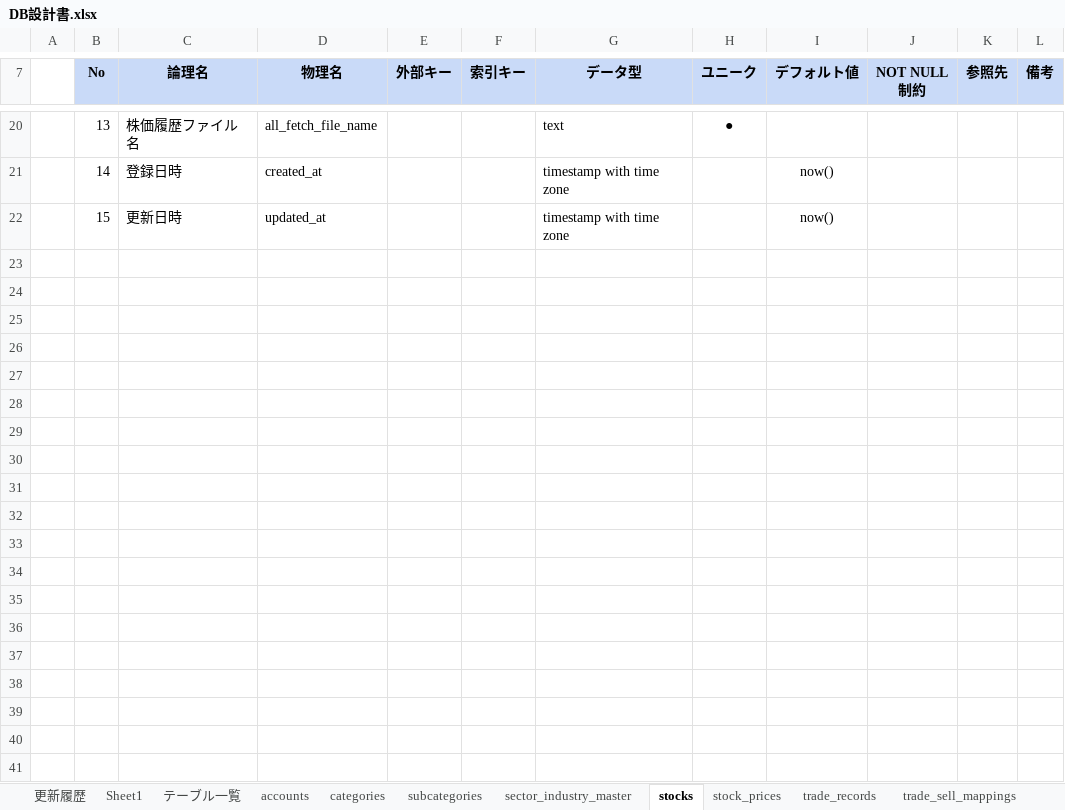
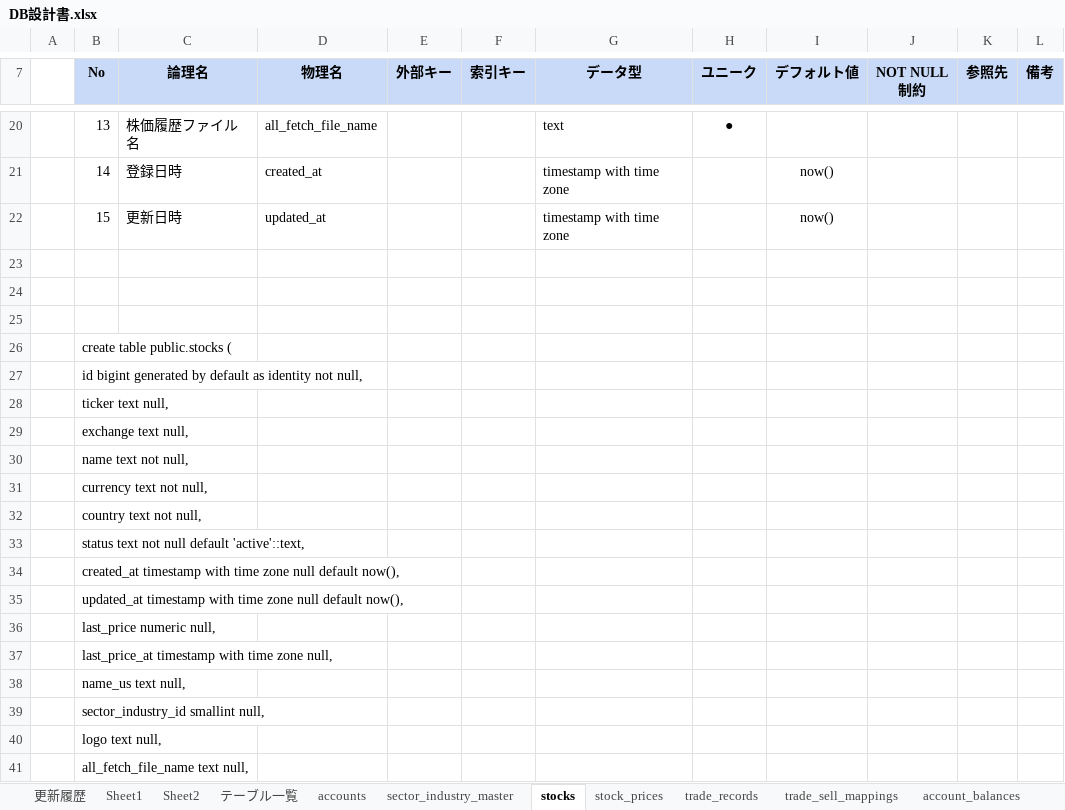
Before and after one commit to kuma1022/money_nest_app, an Excel workbook: doc/DB設計書.xlsx, sheet stocks, drawn as a sheet; only a part is shown, gaps mark what is left out; values as stored, in another font and other column widths than the file's, no borders; the diff covers the shown part only; the diff names each change by its address in the sheet, - before the commit and + after, or states it on an @@ line.

```diff
--- a/doc/DB設計書.xlsx (sheet stocks)
+++ b/doc/DB設計書.xlsx (sheet stocks)
-sheet tab: categories
-sheet tab: subcategories
+sheet tab: Sheet2
+sheet tab: account_balances
+row 23: (empty)
+row 24: (empty)
+row 25: (empty)
+row 26:  | create table public.stocks (
+row 27:  | id bigint generated by default as identity not null,
+row 28:  | ticker text null,
+row 29:  | exchange text null,
+row 30:  | name text not null,
+row 31:  | currency text not null,
+row 32:  | country text not null,
+row 33:  | status text not null default 'active'::text,
+row 34:  | created_at timestamp with time zone null default now(),
+row 35:  | updated_at timestamp with time zone null default now(),
+row 36:  | last_price numeric null,
+row 37:  | last_price_at timestamp with time zone null,
+row 38:  | name_us text null,
+row 39:  | sector_industry_id smallint null,
+row 40:  | logo text null,
+row 41:  | all_fetch_file_name text null,
```
Also changed, not shown: 22 added rows and 3 edited cells elsewhere in this sheet, sheet accounts, sheet sector_industry_master, sheet テーブル一覧, sheet trade_records, other sheet tabs, 7 other files.
